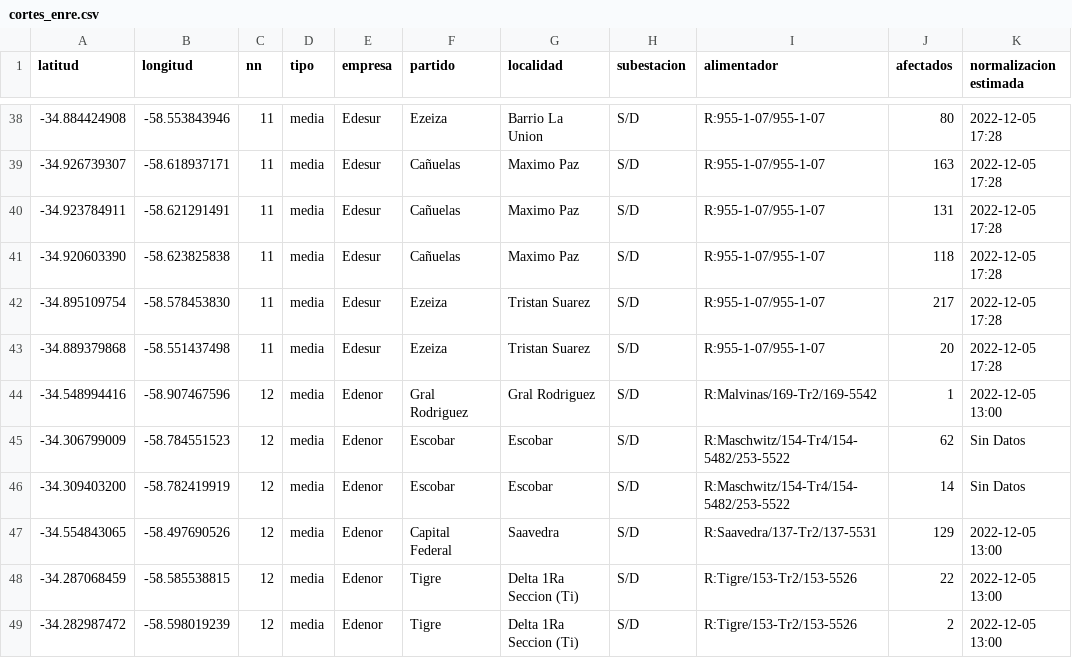
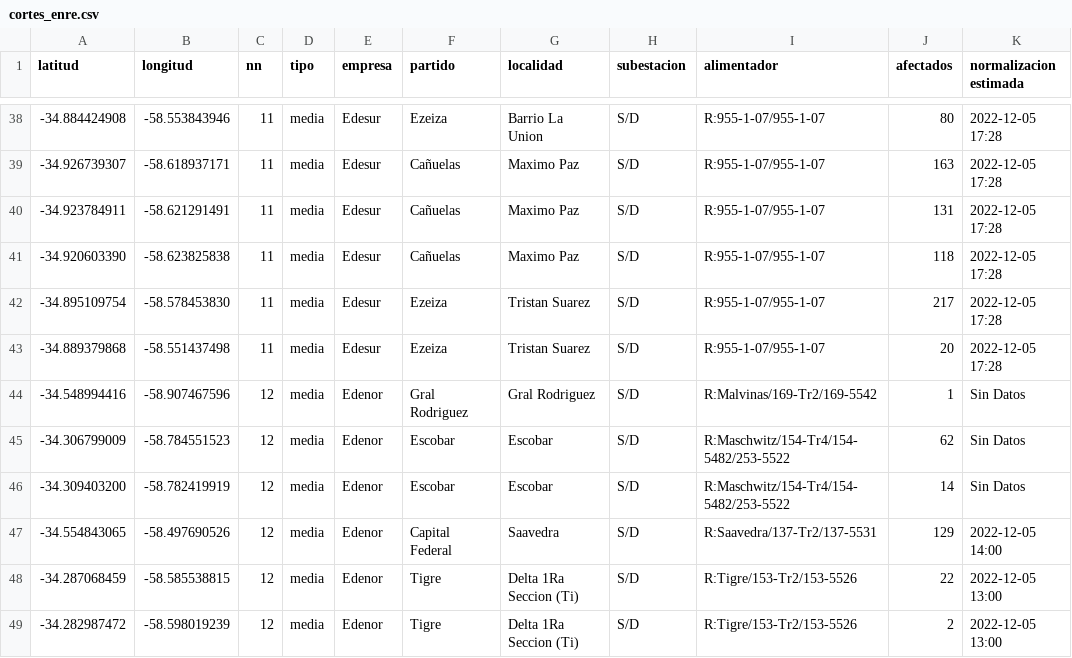
Before and after one commit to OpenDataCordoba/cortes_enre, a CSV file: cortes_enre.csv, drawn as a sheet; only a part is shown, gaps mark what is left out; the diff covers the shown part only.

```diff
--- a/cortes_enre.csv
+++ b/cortes_enre.csv
@@ -43,6 +43,6 @@ latitud,longitud,nn,tipo,empresa,partido,localidad,subestacion,alimentador,afect
 -34.889379868,-58.551437498,11,media,Edesur,Ezeiza,Tristan Suarez,S/D,R:955-1-07/955-1-07,20,2022-12-05 17:28
--34.548994416,-58.907467596,12,media,Edenor,Gral Rodriguez,Gral Rodriguez,S/D,R:Malvinas/169-Tr2/169-5542,1,2022-12-05 13:00
+-34.548994416,-58.907467596,12,media,Edenor,Gral Rodriguez,Gral Rodriguez,S/D,R:Malvinas/169-Tr2/169-5542,1,Sin Datos
 -34.306799009,-58.784551523,12,media,Edenor,Escobar,Escobar,S/D,R:Maschwitz/154-Tr4/154-5482/253-5522,62,Sin Datos
 -34.309403200,-58.782419919,12,media,Edenor,Escobar,Escobar,S/D,R:Maschwitz/154-Tr4/154-5482/253-5522,14,Sin Datos
--34.554843065,-58.497690526,12,media,Edenor,Capital Federal,Saavedra,S/D,R:Saavedra/137-Tr2/137-5531,129,2022-12-05 13:00
+-34.554843065,-58.497690526,12,media,Edenor,Capital Federal,Saavedra,S/D,R:Saavedra/137-Tr2/137-5531,129,2022-12-05 14:00
 -34.287068459,-58.585538815,12,media,Edenor,Tigre,Delta 1Ra Seccion (Ti),S/D,R:Tigre/153-Tr2/153-5526,22,2022-12-05 13:00
```
Also changed, not shown: 2 added rows, 2 removed rows and 13 edited cells elsewhere in this file.
